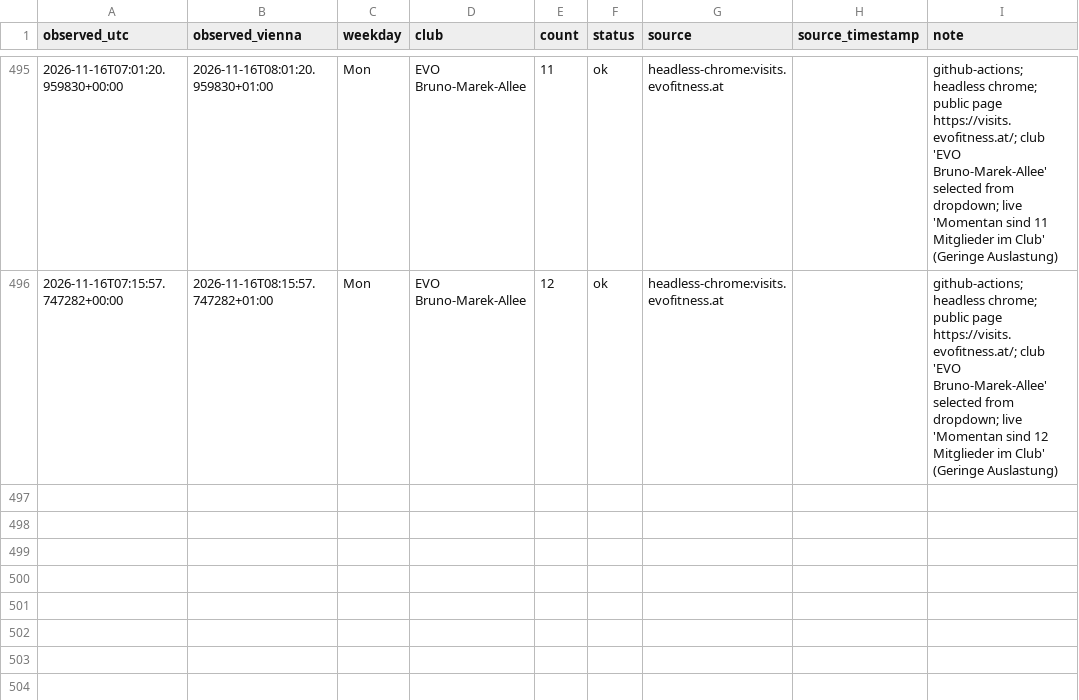
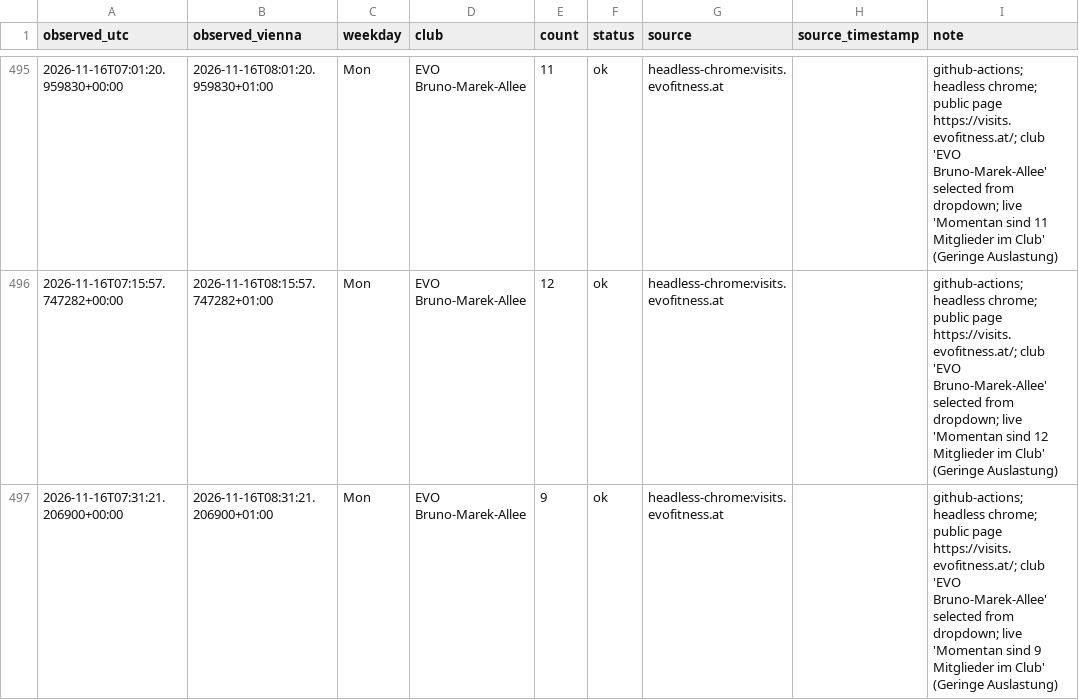
Before and after one commit to peraugym/evo-gym-tracker, a CSV file: observations.csv, drawn as a sheet; only a part is shown, gaps mark what is left out.

```diff
--- a/observations.csv
+++ b/observations.csv
@@ -496 +496,2 @@ observed_utc,observed_vienna,weekday,club,count,status,source,source_timestamp,n
 2026-11-16T07:15:57.747282+00:00,2026-11-16T08:15:57.747282+01:00,Mon,EVO Bruno-Marek-Allee,12,ok,headless-chrome:visits.evofitness.at,,github-actions; headless chrome; public page https://visits.evofitness.at/; club 'EVO Bruno-Marek-Allee' selected from dropdown; live 'Momentan sind 12 Mitglieder im Club' (Geringe Auslastung)
+2026-11-16T07:31:21.206900+00:00,2026-11-16T08:31:21.206900+01:00,Mon,EVO Bruno-Marek-Allee,9,ok,headless-chrome:visits.evofitness.at,,github-actions; headless chrome; public page https://visits.evofitness.at/; club 'EVO Bruno-Marek-Allee' selected from dropdown; live 'Momentan sind 9 Mitglieder im Club' (Geringe Auslastung)
```
Also changed, not shown: 1 other file.
